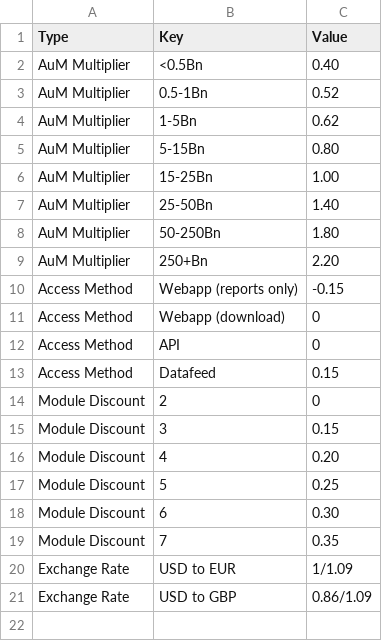
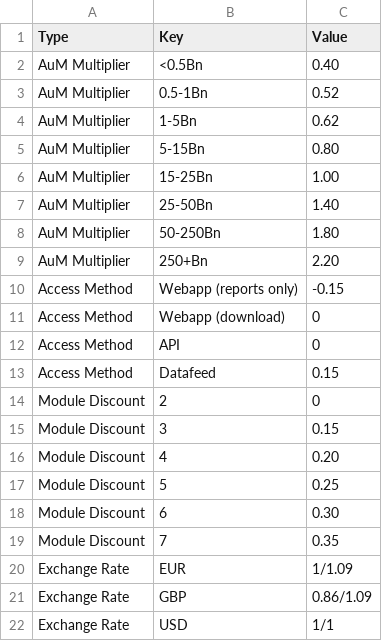
Before and after one commit to bkrusche/pricing, a CSV file: config.csv, drawn as a sheet.

Commit message:
Update config.csv

```diff
--- a/config.csv
+++ b/config.csv
@@ -19,3 +19,4 @@ Module Discount,6,0.30
 Module Discount,7,0.35
-Exchange Rate,USD to EUR,1/1.09
-Exchange Rate,USD to GBP,0.86/1.09
+Exchange Rate,EUR,1/1.09
+Exchange Rate,GBP,0.86/1.09
+Exchange Rate,USD,1/1
```
